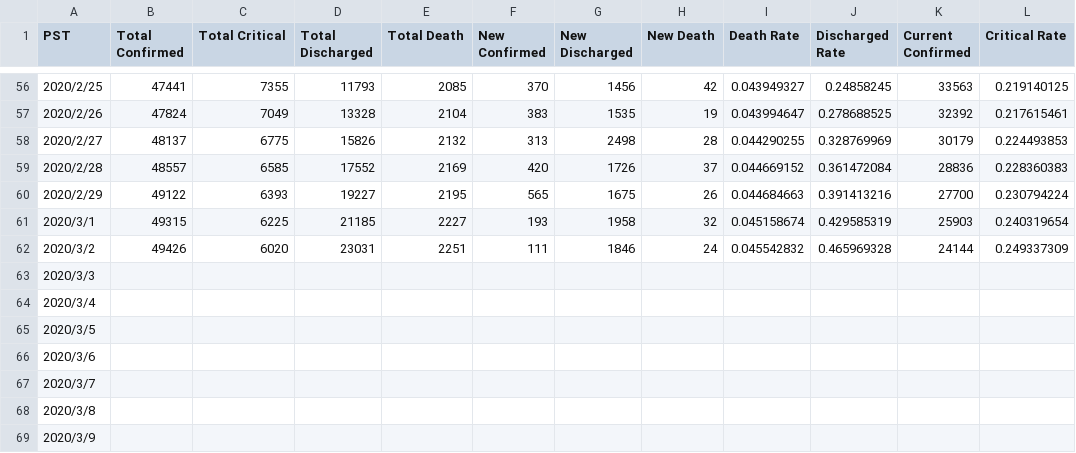
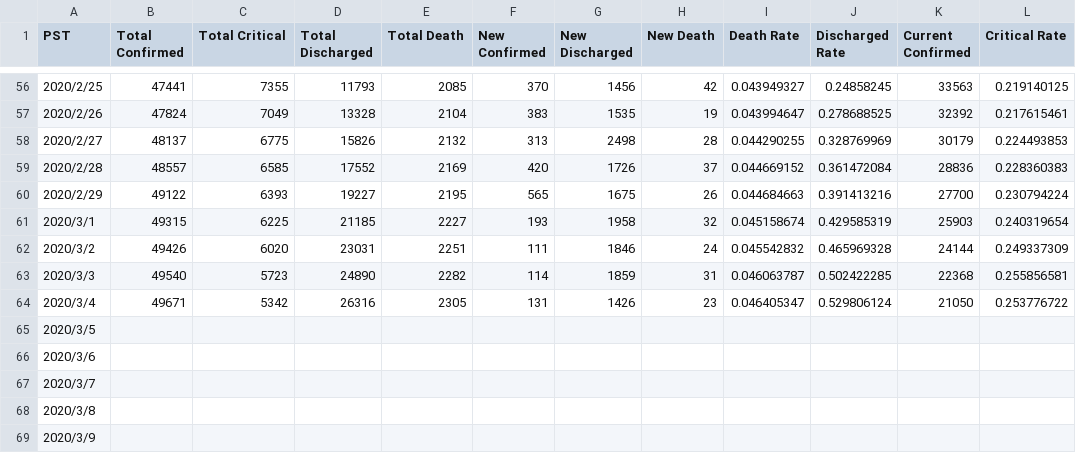
Before and after one commit to lethal233/Visualization-of-NCP-Data-in-Wuhan, a CSV file: numbers.csv, drawn as a sheet; only a part is shown, gaps mark what is left out.

Commit message:
updated on 3.5

```diff
--- a/numbers.csv
+++ b/numbers.csv
@@ -62,4 +62,4 @@ PST,Total Confirmed,Total Critical,Total Discharged,Total Death,New Confirmed,Ne
 2020/3/2,49426,6020,23031,2251,111,1846,24,0.045542832,0.465969328,24144,0.249337309
-2020/3/3,,,,,,,,,,,
-2020/3/4,,,,,,,,,,,
+2020/3/3,49540,5723,24890,2282,114,1859,31,0.046063787,0.502422285,22368,0.255856581
+2020/3/4,49671,5342,26316,2305,131,1426,23,0.046405347,0.529806124,21050,0.253776722
 2020/3/5,,,,,,,,,,,
```
